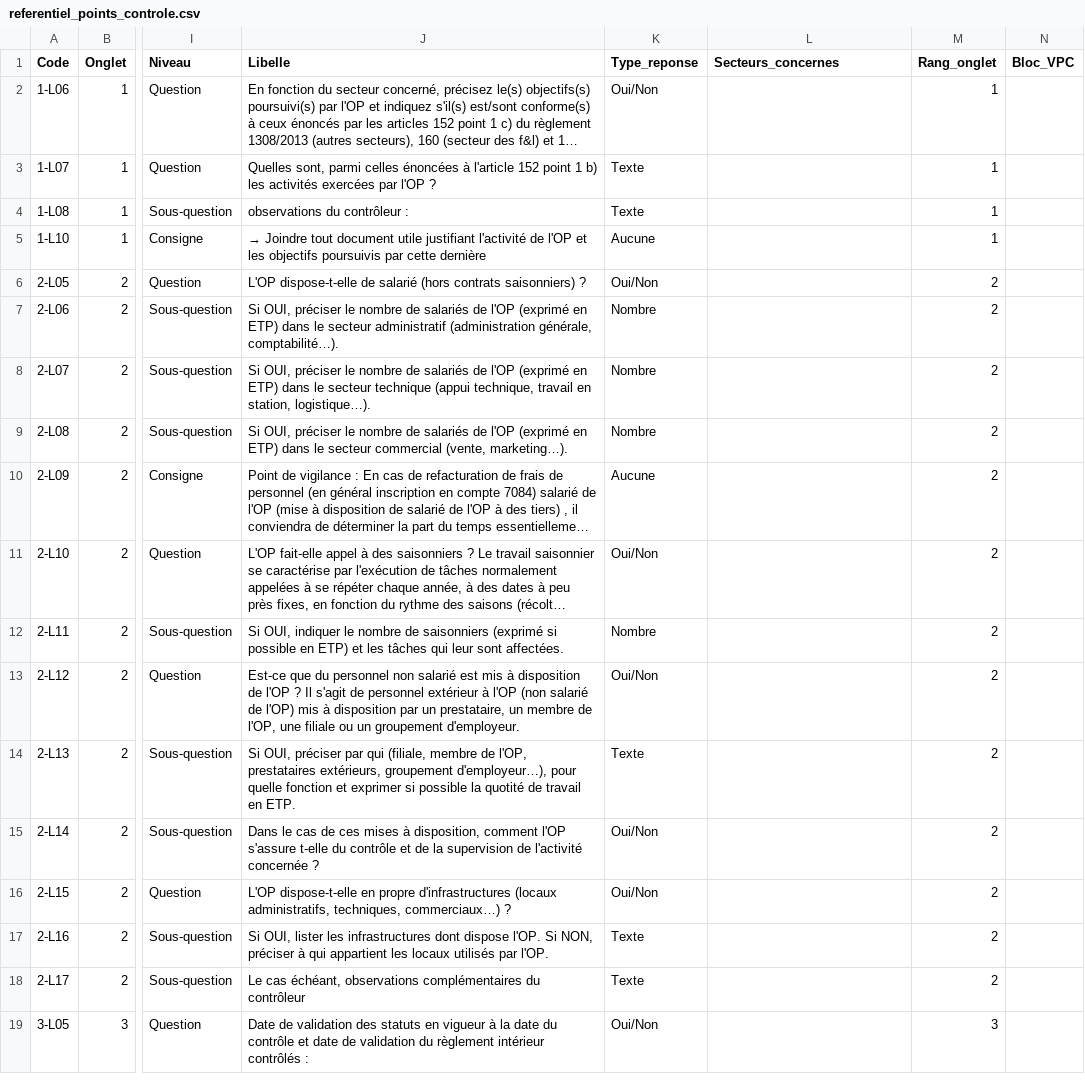
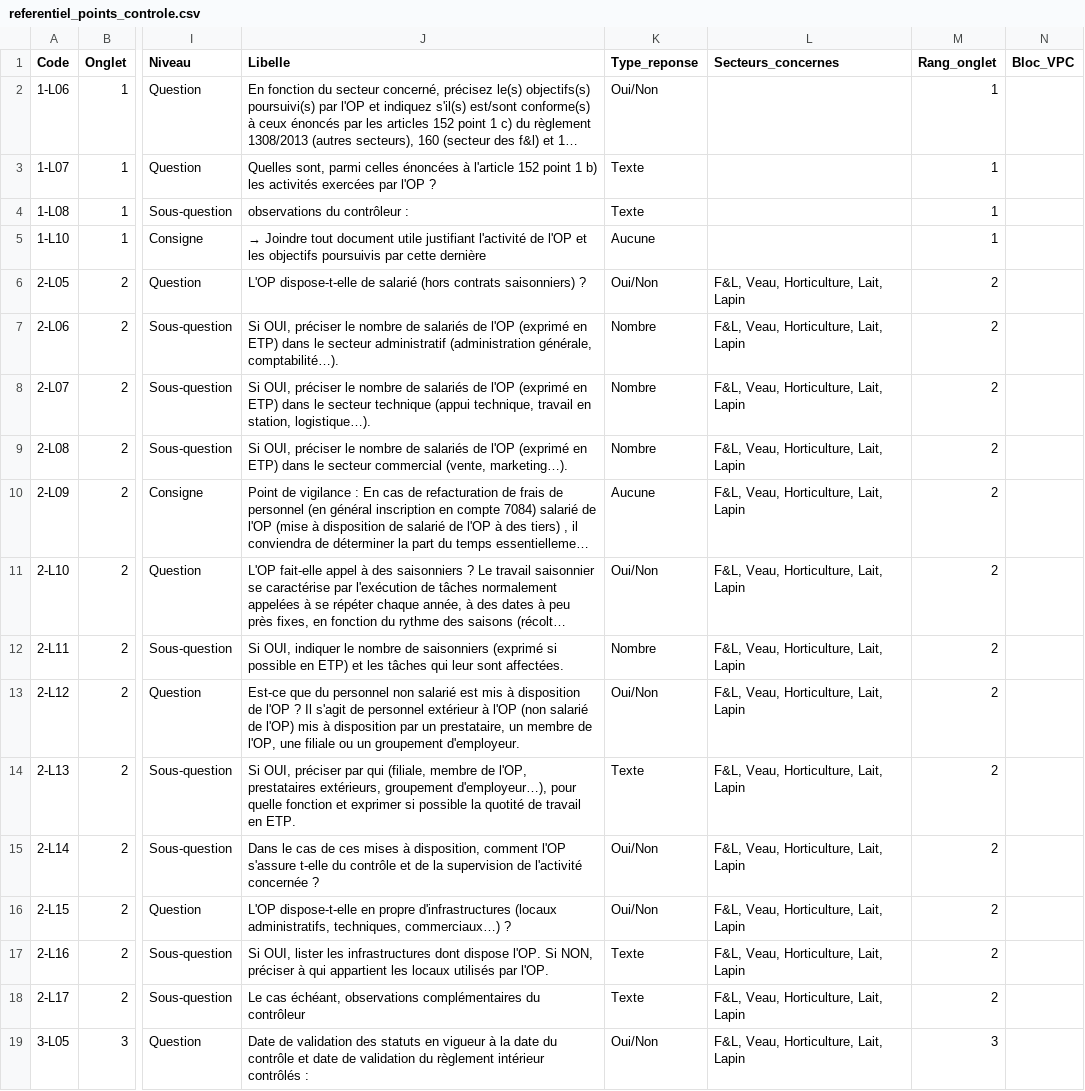
Before and after one commit to williamlestoilleagri-creator/Grist, a CSV file: crc-reco-op/referentiel_points_controle.csv, drawn as a sheet; only a part is shown, gaps mark what is left out; long unchanged cells end in …; the diff covers the shown part only; the diff names each change by its address in the sheet, - before the commit and + after, or states it on an @@ line.

```diff
--- a/crc-reco-op/referentiel_points_controle.csv
+++ b/crc-reco-op/referentiel_points_controle.csv
-L6:L19 (Secteurs_concernes): (empty)
+L6:L19 (Secteurs_concernes): F&L, Veau, Horticulture, Lait, Lapin
```
Also changed, not shown: 31 edited cells elsewhere in this file, crc-reco-op/onglets.csv, 2 other files.
